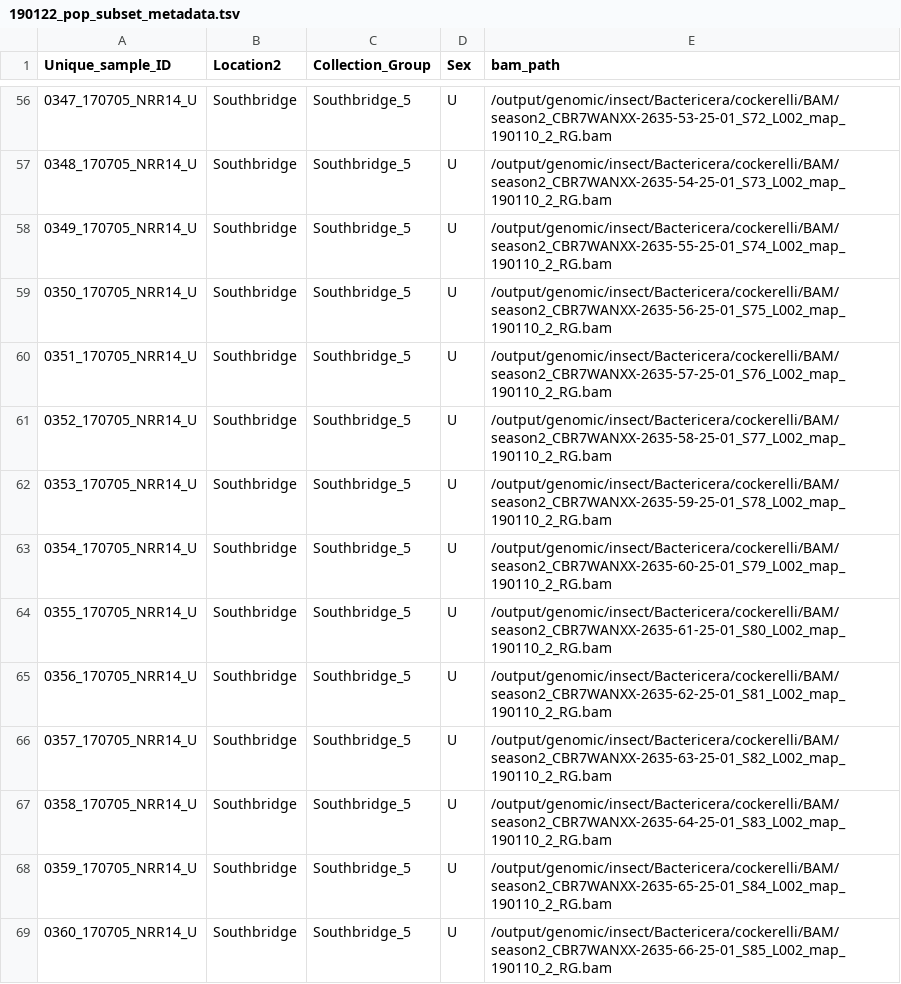
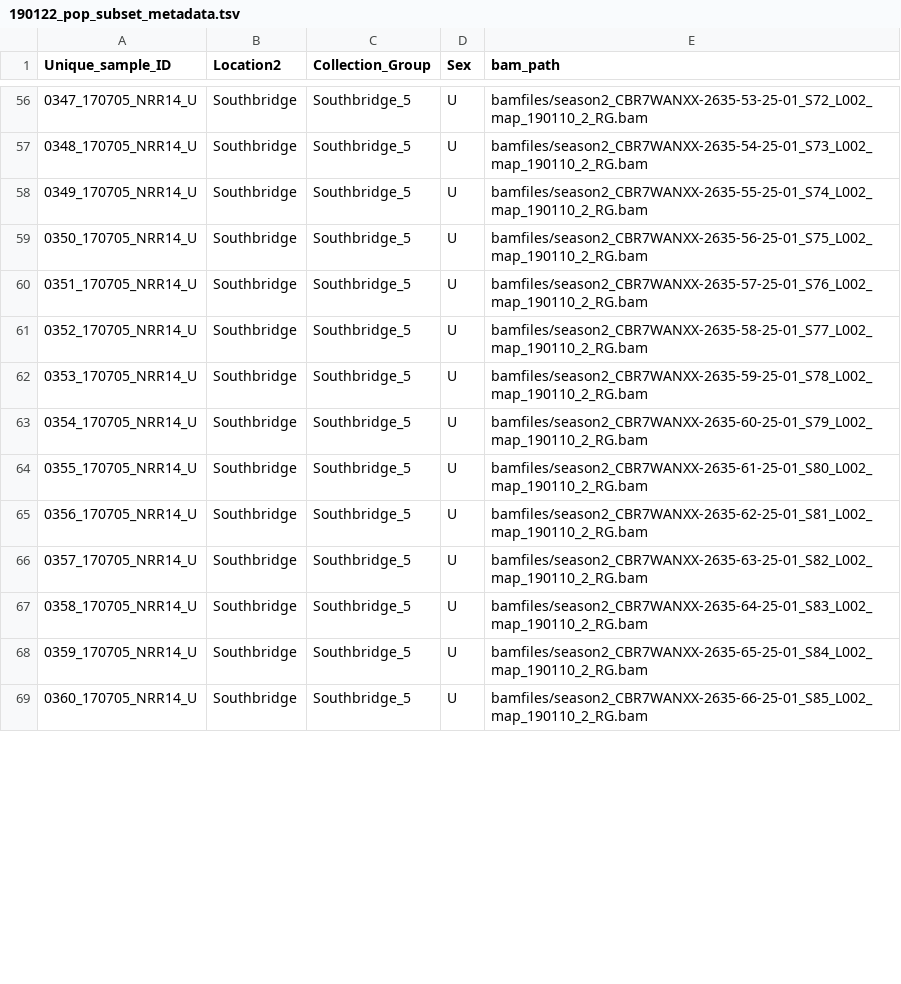
Before and after one commit to MapNetNZ/Pop-Genomics-Workshop2019, a TSV file: 190122_pop_subset_metadata.tsv, drawn as a sheet; only a part is shown, gaps mark what is left out; the diff covers the shown part only.

```diff
--- a/190122_pop_subset_metadata.tsv
+++ b/190122_pop_subset_metadata.tsv
@@ -56,14 +56,14 @@ Unique_sample_ID	Location2	Collection_Group	Sex	bam_path
-0347_170705_NRR14_U	Southbridge	Southbridge_5	U	/output/genomic/insect/Bactericera/cockerelli/BAM/season2_CBR7WANXX-2635-53-25-01_S72_L002_map_190110_2_RG.bam
-0348_170705_NRR14_U	Southbridge	Southbridge_5	U	/output/genomic/insect/Bactericera/cockerelli/BAM/season2_CBR7WANXX-2635-54-25-01_S73_L002_map_190110_2_RG.bam
-0349_170705_NRR14_U	Southbridge	Southbridge_5	U	/output/genomic/insect/Bactericera/cockerelli/BAM/season2_CBR7WANXX-2635-55-25-01_S74_L002_map_190110_2_RG.bam
-0350_170705_NRR14_U	Southbridge	Southbridge_5	U	/output/genomic/insect/Bactericera/cockerelli/BAM/season2_CBR7WANXX-2635-56-25-01_S75_L002_map_190110_2_RG.bam
-0351_170705_NRR14_U	Southbridge	Southbridge_5	U	/output/genomic/insect/Bactericera/cockerelli/BAM/season2_CBR7WANXX-2635-57-25-01_S76_L002_map_190110_2_RG.bam
-0352_170705_NRR14_U	Southbridge	Southbridge_5	U	/output/genomic/insect/Bactericera/cockerelli/BAM/season2_CBR7WANXX-2635-58-25-01_S77_L002_map_190110_2_RG.bam
-0353_170705_NRR14_U	Southbridge	Southbridge_5	U	/output/genomic/insect/Bactericera/cockerelli/BAM/season2_CBR7WANXX-2635-59-25-01_S78_L002_map_190110_2_RG.bam
-0354_170705_NRR14_U	Southbridge	Southbridge_5	U	/output/genomic/insect/Bactericera/cockerelli/BAM/season2_CBR7WANXX-2635-60-25-01_S79_L002_map_190110_2_RG.bam
-0355_170705_NRR14_U	Southbridge	Southbridge_5	U	/output/genomic/insect/Bactericera/cockerelli/BAM/season2_CBR7WANXX-2635-61-25-01_S80_L002_map_190110_2_RG.bam
-0356_170705_NRR14_U	Southbridge	Southbridge_5	U	/output/genomic/insect/Bactericera/cockerelli/BAM/season2_CBR7WANXX-2635-62-25-01_S81_L002_map_190110_2_RG.bam
-0357_170705_NRR14_U	Southbridge	Southbridge_5	U	/output/genomic/insect/Bactericera/cockerelli/BAM/season2_CBR7WANXX-2635-63-25-01_S82_L002_map_190110_2_RG.bam
-0358_170705_NRR14_U	Southbridge	Southbridge_5	U	/output/genomic/insect/Bactericera/cockerelli/BAM/season2_CBR7WANXX-2635-64-25-01_S83_L002_map_190110_2_RG.bam
-0359_170705_NRR14_U	Southbridge	Southbridge_5	U	/output/genomic/insect/Bactericera/cockerelli/BAM/season2_CBR7WANXX-2635-65-25-01_S84_L002_map_190110_2_RG.bam
-0360_170705_NRR14_U	Southbridge	Southbridge_5	U	/output/genomic/insect/Bactericera/cockerelli/BAM/season2_CBR7WANXX-2635-66-25-01_S85_L002_map_190110_2_RG.bam
+0347_170705_NRR14_U	Southbridge	Southbridge_5	U	bamfiles/season2_CBR7WANXX-2635-53-25-01_S72_L002_map_190110_2_RG.bam
+0348_170705_NRR14_U	Southbridge	Southbridge_5	U	bamfiles/season2_CBR7WANXX-2635-54-25-01_S73_L002_map_190110_2_RG.bam
+0349_170705_NRR14_U	Southbridge	Southbridge_5	U	bamfiles/season2_CBR7WANXX-2635-55-25-01_S74_L002_map_190110_2_RG.bam
+0350_170705_NRR14_U	Southbridge	Southbridge_5	U	bamfiles/season2_CBR7WANXX-2635-56-25-01_S75_L002_map_190110_2_RG.bam
+0351_170705_NRR14_U	Southbridge	Southbridge_5	U	bamfiles/season2_CBR7WANXX-2635-57-25-01_S76_L002_map_190110_2_RG.bam
+0352_170705_NRR14_U	Southbridge	Southbridge_5	U	bamfiles/season2_CBR7WANXX-2635-58-25-01_S77_L002_map_190110_2_RG.bam
+0353_170705_NRR14_U	Southbridge	Southbridge_5	U	bamfiles/season2_CBR7WANXX-2635-59-25-01_S78_L002_map_190110_2_RG.bam
+0354_170705_NRR14_U	Southbridge	Southbridge_5	U	bamfiles/season2_CBR7WANXX-2635-60-25-01_S79_L002_map_190110_2_RG.bam
+0355_170705_NRR14_U	Southbridge	Southbridge_5	U	bamfiles/season2_CBR7WANXX-2635-61-25-01_S80_L002_map_190110_2_RG.bam
+0356_170705_NRR14_U	Southbridge	Southbridge_5	U	bamfiles/season2_CBR7WANXX-2635-62-25-01_S81_L002_map_190110_2_RG.bam
+0357_170705_NRR14_U	Southbridge	Southbridge_5	U	bamfiles/season2_CBR7WANXX-2635-63-25-01_S82_L002_map_190110_2_RG.bam
+0358_170705_NRR14_U	Southbridge	Southbridge_5	U	bamfiles/season2_CBR7WANXX-2635-64-25-01_S83_L002_map_190110_2_RG.bam
+0359_170705_NRR14_U	Southbridge	Southbridge_5	U	bamfiles/season2_CBR7WANXX-2635-65-25-01_S84_L002_map_190110_2_RG.bam
+0360_170705_NRR14_U	Southbridge	Southbridge_5	U	bamfiles/season2_CBR7WANXX-2635-66-25-01_S85_L002_map_190110_2_RG.bam
```
Also changed, not shown: 129 edited cells elsewhere in this file, 2 other files.
